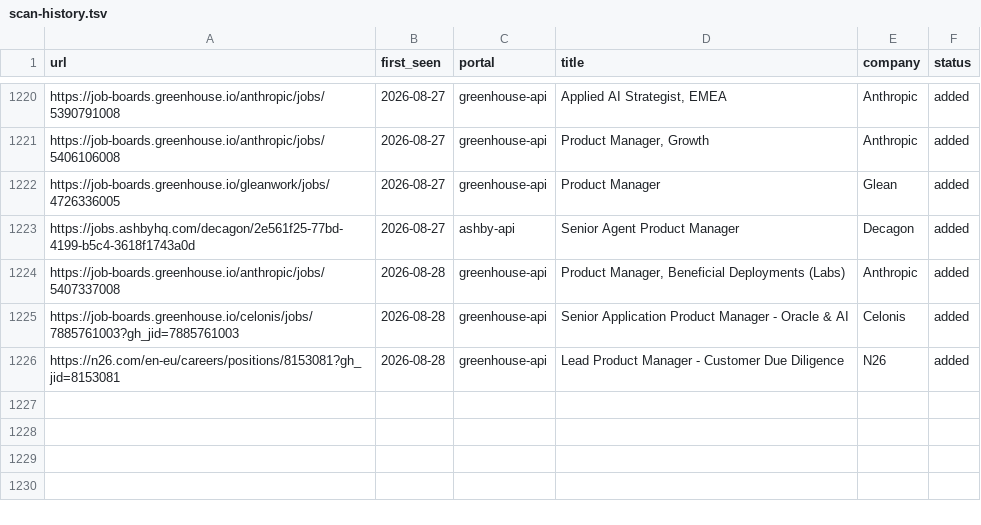
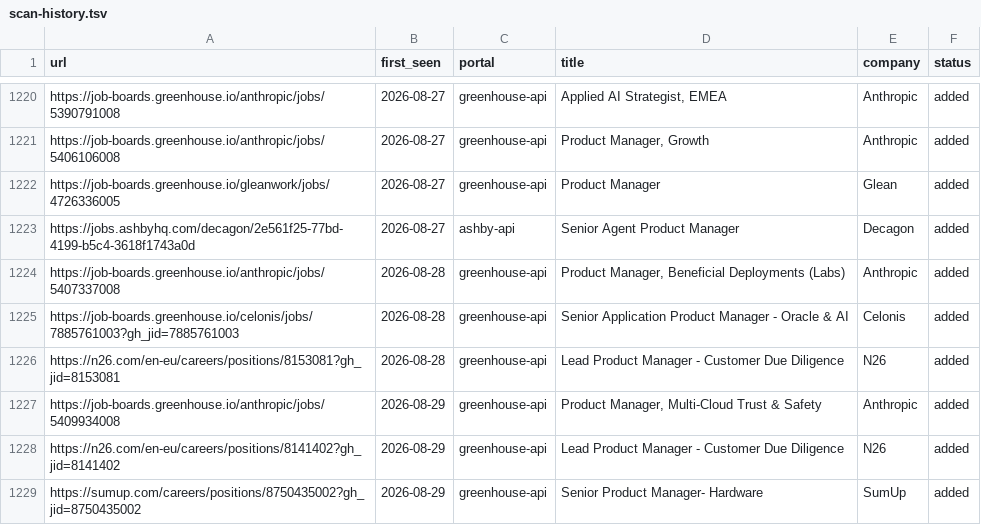
Before and after one commit to prernaaagarwal/career-ops, a TSV file: data/scan-history.tsv, drawn as a sheet; only a part is shown, gaps mark what is left out.

Commit message:
daily scan 2026-08-29

```diff
--- a/data/scan-history.tsv
+++ b/data/scan-history.tsv
@@ -1226 +1226,4 @@ https://job-boards.greenhouse.io/celonis/jobs/7885761003?gh_jid=7885761003	2026-
 https://n26.com/en-eu/careers/positions/8153081?gh_jid=8153081	2026-08-28	greenhouse-api	Lead Product Manager - Customer Due Diligence	N26	added
+https://job-boards.greenhouse.io/anthropic/jobs/5409934008	2026-08-29	greenhouse-api	Product Manager, Multi-Cloud Trust & Safety	Anthropic	added
+https://n26.com/en-eu/careers/positions/8141402?gh_jid=8141402	2026-08-29	greenhouse-api	Lead Product Manager - Customer Due Diligence	N26	added
+https://sumup.com/careers/positions/8750435002?gh_jid=8750435002	2026-08-29	greenhouse-api	Senior Product Manager- Hardware	SumUp	added
```
Also changed, not shown: 1 other file.
